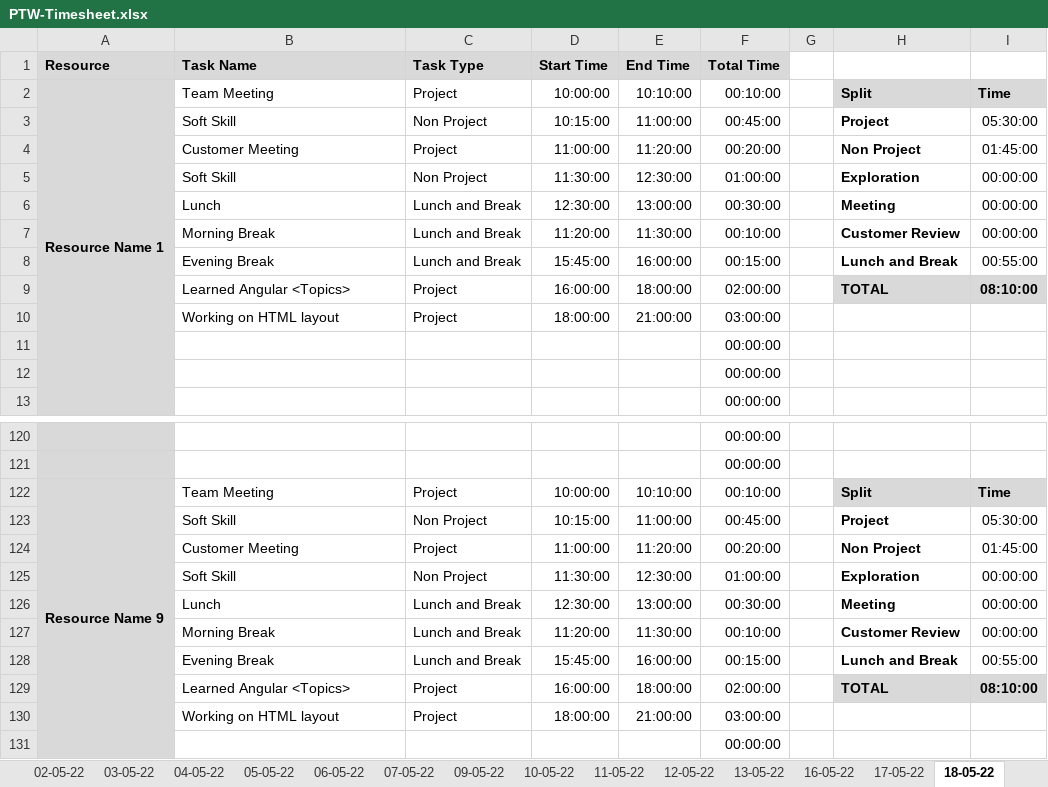
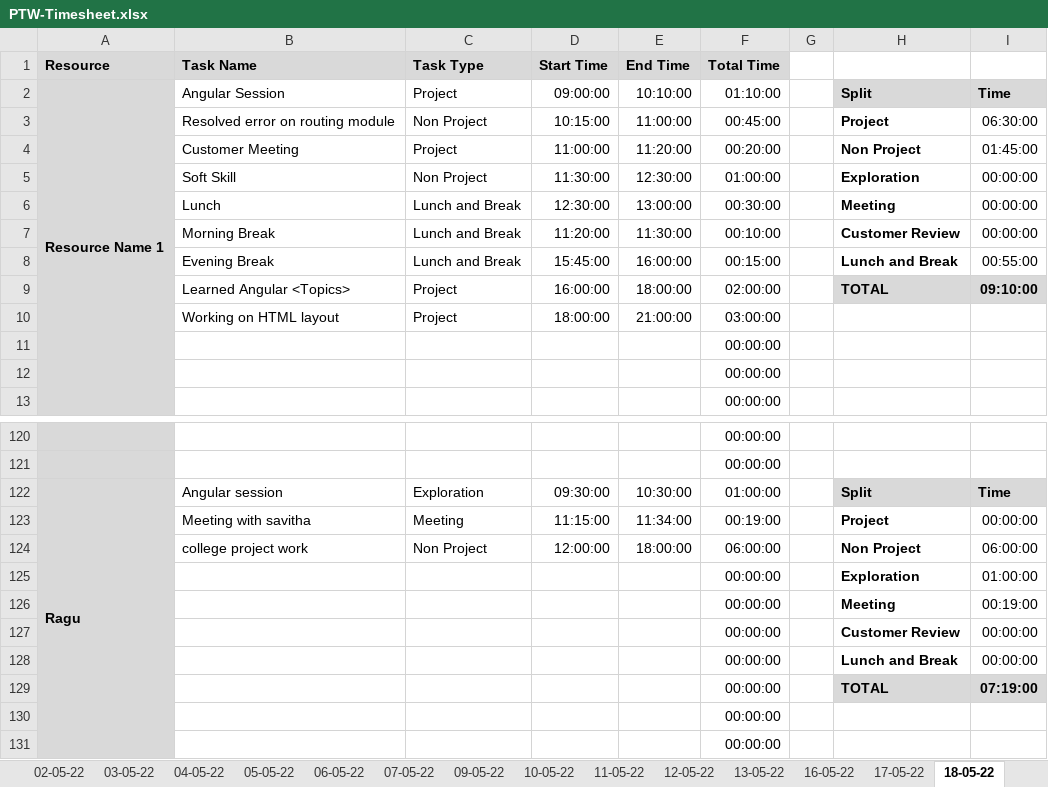
Before and after one commit to TEAM-EUPHORIA/TEAM-EUPHORIA-TMS, an Excel workbook: Process/Timesheet/PTW-Timesheet.xlsx, sheet 18-05-22, drawn as a sheet; only a part is shown, gaps mark what is left out; values as stored, in another font and other column widths than the file's, no borders; conditional formats not drawn; removed rows and columns are numbered as before the commit, all else as after; the diff names each change by its address in the sheet, - before the commit and + after, or states it on an @@ line.

```diff
--- a/Process/Timesheet/PTW-Timesheet.xlsx (sheet 18-05-22)
+++ b/Process/Timesheet/PTW-Timesheet.xlsx (sheet 18-05-22)
-B2 (Task Name): Team Meeting
+B2 (Task Name): Angular Session
-D2 (Start Time): 10:00:00
+D2 (Start Time): 09:00:00
-F2 (Total Time): 00:10:00
+F2 (Total Time): 01:10:00
-B3 (Task Name): Soft Skill
+B3 (Task Name): Resolved error on routing module
-I3: 05:30:00
+I3: 06:30:00
-I9: 08:10:00
+I9: 09:10:00
-row 122: Resource Name 9 | Team Meeting | Project | 10:00:00 | 10:10:00 | 00:10:00 |  | Split | Time
-row 123:  | Soft Skill | Non Project | 10:15:00 | 11:00:00 | 00:45:00 |  | Project | 05:30:00
-row 124:  | Customer Meeting | Project | 11:00:00 | 11:20:00 | 00:20:00 |  | Non Project | 01:45:00
-row 125:  | Soft Skill | Non Project | 11:30:00 | 12:30:00 | 01:00:00 |  | Exploration | 00:00:00
-row 126:  | Lunch | Lunch and Break | 12:30:00 | 13:00:00 | 00:30:00 |  | Meeting | 00:00:00
-row 127:  | Morning Break | Lunch and Break | 11:20:00 | 11:30:00 | 00:10:00 |  | Customer Review | 00:00:00
-row 128:  | Evening Break | Lunch and Break | 15:45:00 | 16:00:00 | 00:15:00 |  | Lunch and Break | 00:55:00
-row 129:  | Learned Angular <Topics> | Project | 16:00:00 | 18:00:00 | 02:00:00 |  | TOTAL | 08:10:00
-row 130:  | Working on HTML layout | Project | 18:00:00 | 21:00:00 | 03:00:00
+row 122: Ragu | Angular session | Exploration | 09:30:00 | 10:30:00 | 01:00:00 |  | Split | Time
+row 123:  | Meeting with savitha | Meeting | 11:15:00 | 11:34:00 | 00:19:00 |  | Project | 00:00:00
+row 124:  | college project work | Non Project | 12:00:00 | 18:00:00 | 06:00:00 |  | Non Project | 06:00:00
+row 125:  |  |  |  |  | 00:00:00 |  | Exploration | 01:00:00
+row 126:  |  |  |  |  | 00:00:00 |  | Meeting | 00:19:00
+row 127:  |  |  |  |  | 00:00:00 |  | Customer Review | 00:00:00
+row 128:  |  |  |  |  | 00:00:00 |  | Lunch and Break | 00:00:00
+row 129:  |  |  |  |  | 00:00:00 |  | TOTAL | 07:19:00
+row 130:  |  |  |  |  | 00:00:00
```
Also changed, not shown: sheet 11-05-22, sheet 12-05-22, sheet 17-05-22, sheet 16-05-22, sheet 13-05-22, formulas that keep their value.
